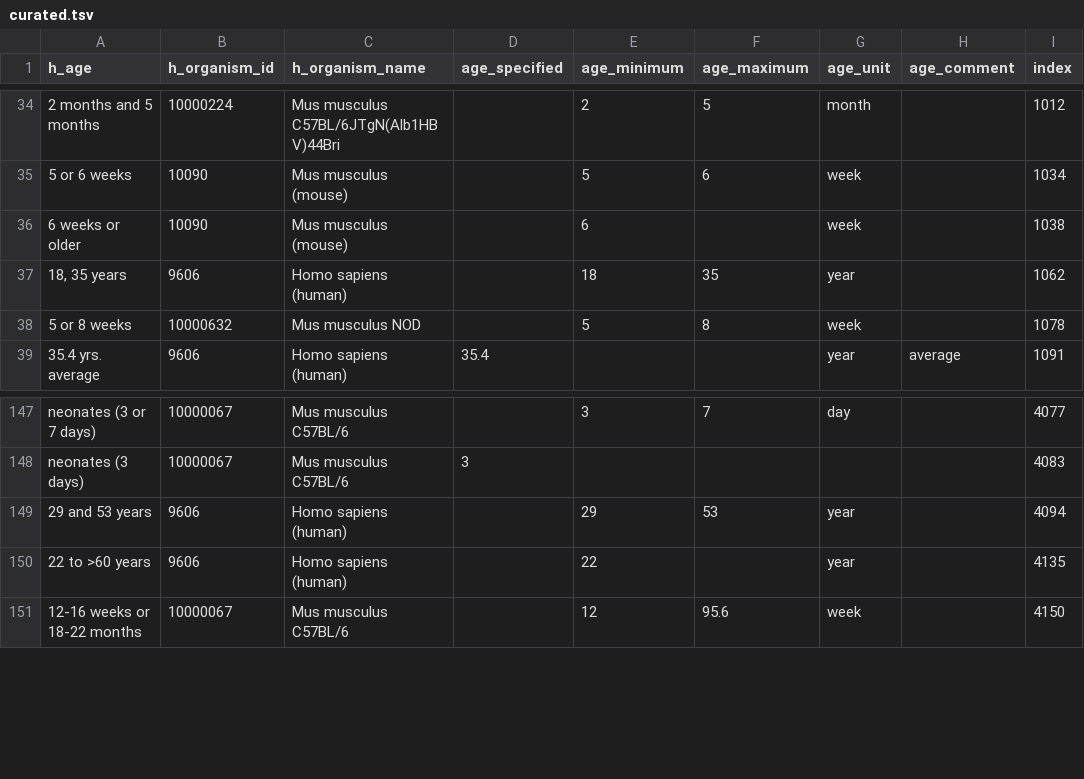
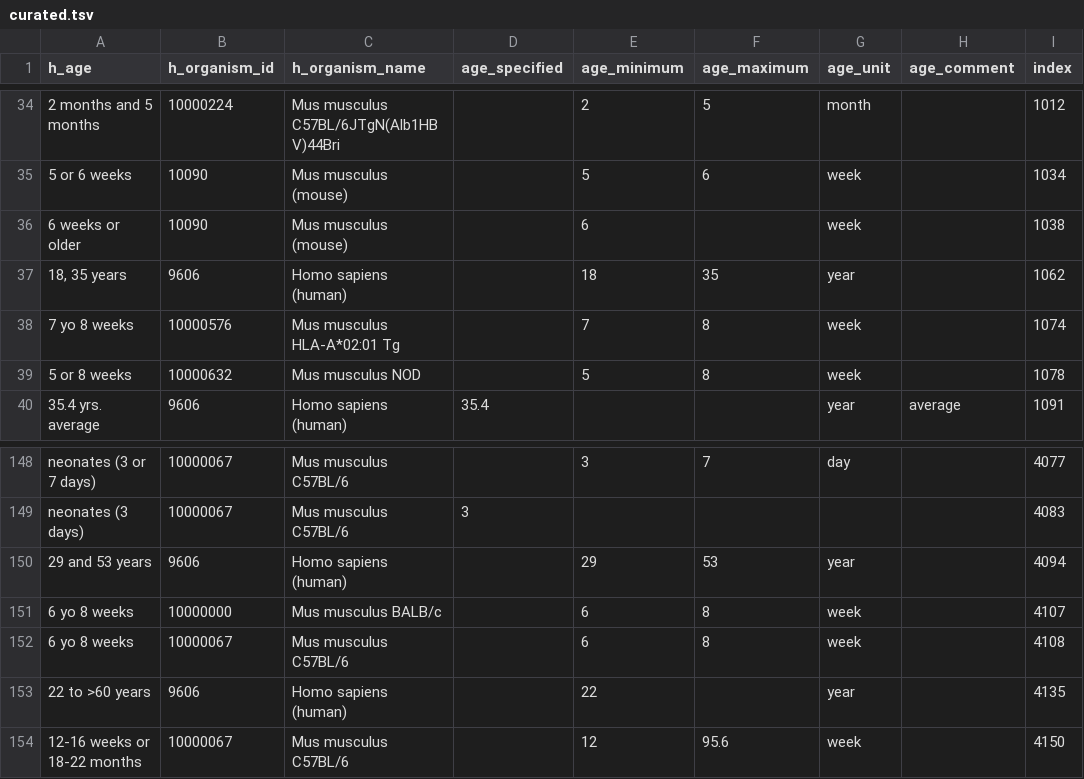
Before and after one commit to sebastianduesing/adp, a TSV file: curation/curated.tsv, drawn as a sheet; only a part is shown, gaps mark what is left out; the diff names each change by its address in the sheet, - before the commit and + after, or states it on an @@ line.

Commit message:
Adding script for curation

```diff
--- a/curation/curated.tsv
+++ b/curation/curated.tsv
+row 38: 7 yo 8 weeks | 10000576 | Mus musculus HLA-A*02:01 Tg |  | 7 | 8 | week |  | 1074
+row 151: 6 yo 8 weeks | 10000000 | Mus musculus BALB/c |  | 6 | 8 | week |  | 4107
+row 152: 6 yo 8 weeks | 10000067 | Mus musculus C57BL/6 |  | 6 | 8 | week |  | 4108
```
Also changed, not shown: curation/manual.tsv, 3 other files.
